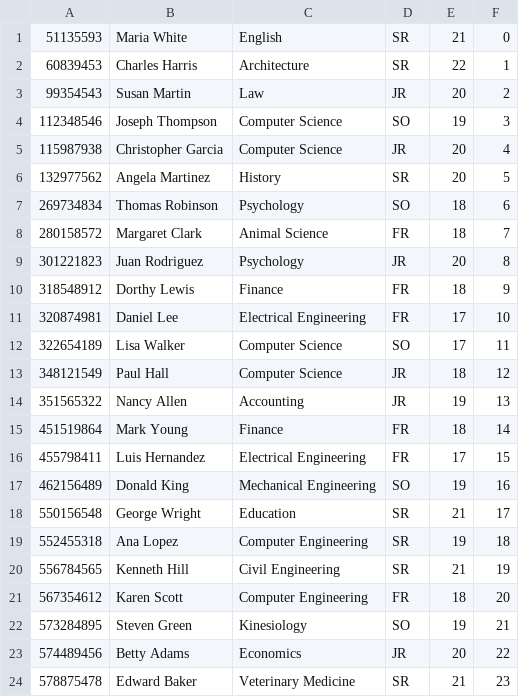
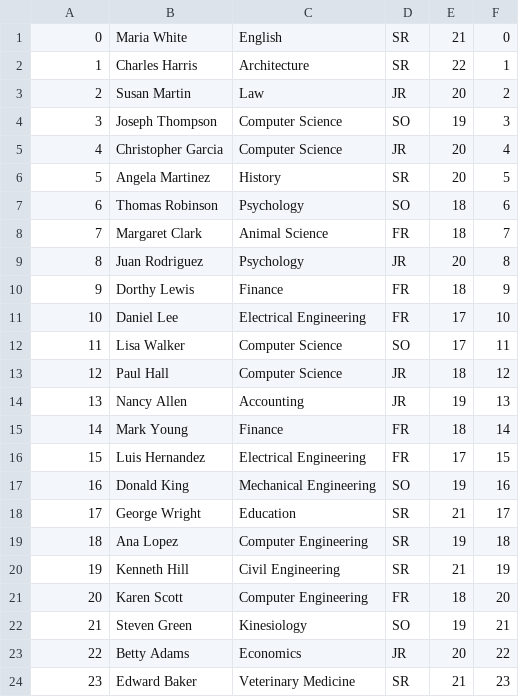
Before and after one commit to keilrd/BPlusTree, a CSV file: BPlusTree/src/Student.csv, drawn as a sheet.

```diff
--- a/BPlusTree/src/Student.csv
+++ b/BPlusTree/src/Student.csv
@@ -1,24 +1,24 @@
-51135593,Maria White,English,SR,21,0
-60839453,Charles Harris,Architecture,SR,22,1
-99354543,Susan Martin,Law,JR,20,2
-112348546,Joseph Thompson,Computer Science,SO,19,3
-115987938,Christopher Garcia,Computer Science,JR,20,4
-132977562,Angela Martinez,History,SR,20,5
-269734834,Thomas Robinson,Psychology,SO,18,6
-280158572,Margaret Clark,Animal Science,FR,18,7
-301221823,Juan Rodriguez,Psychology,JR,20,8
-318548912,Dorthy Lewis,Finance,FR,18,9
-320874981,Daniel Lee,Electrical Engineering,FR,17,10
-322654189,Lisa Walker,Computer Science,SO,17,11
-348121549,Paul Hall,Computer Science,JR,18,12
-351565322,Nancy Allen,Accounting,JR,19,13
-451519864,Mark Young,Finance,FR,18,14
-455798411,Luis Hernandez,Electrical Engineering,FR,17,15
-462156489,Donald King,Mechanical Engineering,SO,19,16
-550156548,George Wright,Education,SR,21,17
-552455318,Ana Lopez,Computer Engineering,SR,19,18
-556784565,Kenneth Hill,Civil Engineering,SR,21,19
-567354612,Karen Scott,Computer Engineering,FR,18,20
-573284895,Steven Green,Kinesiology,SO,19,21
-574489456,Betty Adams,Economics,JR,20,22
-578875478,Edward Baker,Veterinary Medicine,SR,21,23
+0,Maria White,English,SR,21,0
+1,Charles Harris,Architecture,SR,22,1
+2,Susan Martin,Law,JR,20,2
+3,Joseph Thompson,Computer Science,SO,19,3
+4,Christopher Garcia,Computer Science,JR,20,4
+5,Angela Martinez,History,SR,20,5
+6,Thomas Robinson,Psychology,SO,18,6
+7,Margaret Clark,Animal Science,FR,18,7
+8,Juan Rodriguez,Psychology,JR,20,8
+9,Dorthy Lewis,Finance,FR,18,9
+10,Daniel Lee,Electrical Engineering,FR,17,10
+11,Lisa Walker,Computer Science,SO,17,11
+12,Paul Hall,Computer Science,JR,18,12
+13,Nancy Allen,Accounting,JR,19,13
+14,Mark Young,Finance,FR,18,14
+15,Luis Hernandez,Electrical Engineering,FR,17,15
+16,Donald King,Mechanical Engineering,SO,19,16
+17,George Wright,Education,SR,21,17
+18,Ana Lopez,Computer Engineering,SR,19,18
+19,Kenneth Hill,Civil Engineering,SR,21,19
+20,Karen Scott,Computer Engineering,FR,18,20
+21,Steven Green,Kinesiology,SO,19,21
+22,Betty Adams,Economics,JR,20,22
+23,Edward Baker,Veterinary Medicine,SR,21,23
```
Also changed, not shown: 1 other file.
